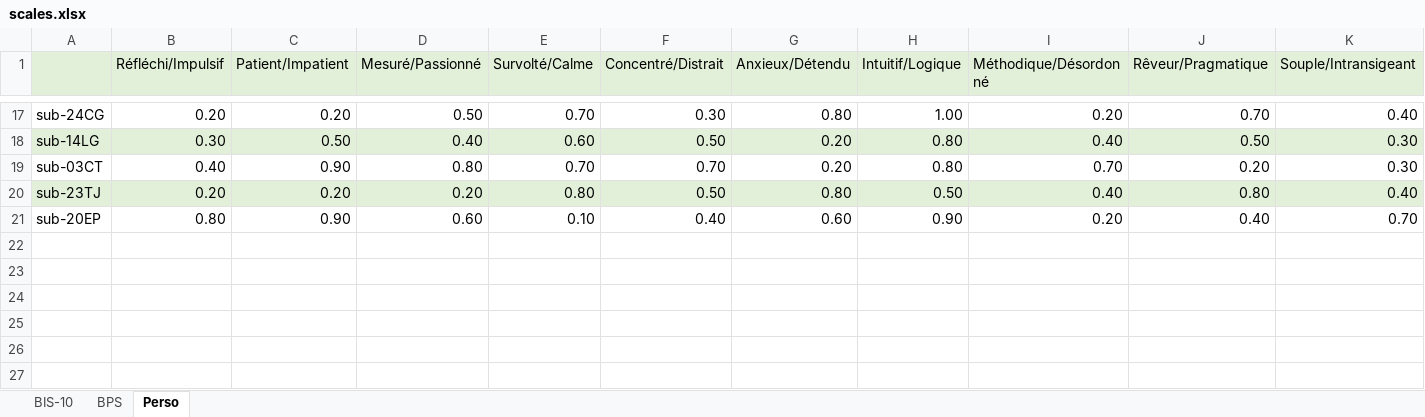
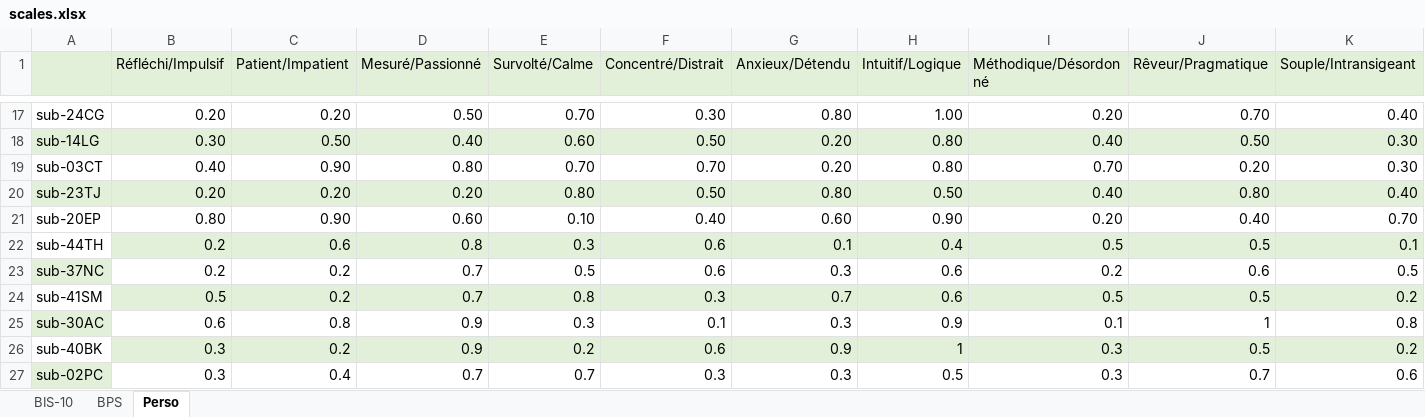
Before and after one commit to ArtyDy/psych, an Excel workbook: scales.xlsx, sheet Perso, drawn as a sheet; only a part is shown, gaps mark what is left out; values as stored, in another font and other column widths than the file's, no borders; charts and pictures not drawn; rows hold the shown columns only; the diff names each change by its address in the sheet, - before the commit and + after, or states it on an @@ line.

```diff
--- a/scales.xlsx (sheet Perso)
+++ b/scales.xlsx (sheet Perso)
+row 22: sub-44TH | 0.2 | 0.6 | 0.8 | 0.3 | 0.6 | 0.1 | 0.4 | 0.5 | 0.5 | 0.1
+row 23: sub-37NC | 0.2 | 0.2 | 0.7 | 0.5 | 0.6 | 0.3 | 0.6 | 0.2 | 0.6 | 0.5
+row 24: sub-41SM | 0.5 | 0.2 | 0.7 | 0.8 | 0.3 | 0.7 | 0.6 | 0.5 | 0.5 | 0.2
+row 25: sub-30AC | 0.6 | 0.8 | 0.9 | 0.3 | 0.1 | 0.3 | 0.9 | 0.1 | 1 | 0.8
+row 26: sub-40BK | 0.3 | 0.2 | 0.9 | 0.2 | 0.6 | 0.9 | 1 | 0.3 | 0.5 | 0.2
+row 27: sub-02PC | 0.3 | 0.4 | 0.7 | 0.7 | 0.3 | 0.3 | 0.5 | 0.3 | 0.7 | 0.6
```
Also changed, not shown: sheet BPS, sheet BIS-10, charts or pictures, Questionnaires de personnalité0303 .xlsx, sub-22ML/results_taplen_sub-22ML.xlsx, 6 other files.
